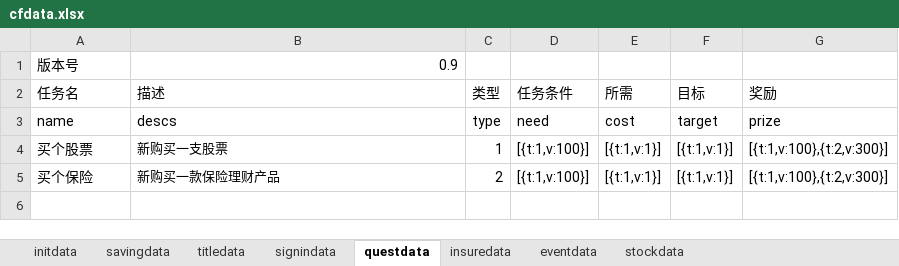
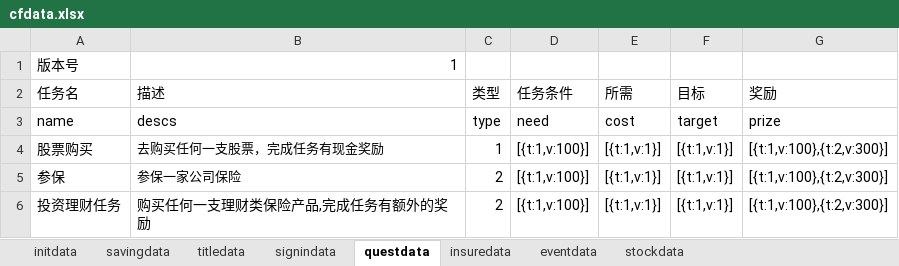
Before and after one commit to colenhyt/cf, an Excel workbook: cfdata.xlsx, sheet questdata, drawn as a sheet; values as stored, in another font and other column widths than the file's, no borders; addresses are those after the commit; the diff names each change by its address in the sheet, - before the commit and + after, or states it on an @@ line.

```diff
--- a/cfdata.xlsx (sheet questdata)
+++ b/cfdata.xlsx (sheet questdata)
-B1 (描述): 0.9
+B1 (描述): 1
-A4 (任务名): 买个股票
+A4 (任务名): 股票购买
-B4 (描述): 新购买一支股票
+B4 (描述): 去购买任何一支股票，完成任务有现金奖励
+row 5: 参保 | 参保一家公司保险 | 2 | [{t:1,v:100}] | [{t:1,v:1}] | [{t:1,v:1}] | [{t:1,v:100},{t:2,v:300}]
-A6 (任务名): 买个保险
+A6 (任务名): 投资理财任务
-B6 (描述): 新购买一款保险理财产品
+B6 (描述): 购买任何一支理财类保险产品,完成任务有额外的奖励
@@ B6 text size: larger @@
```
Also changed, not shown: sheet insuredata, sheet stockdata, sheet eventdata, 15 other files.
